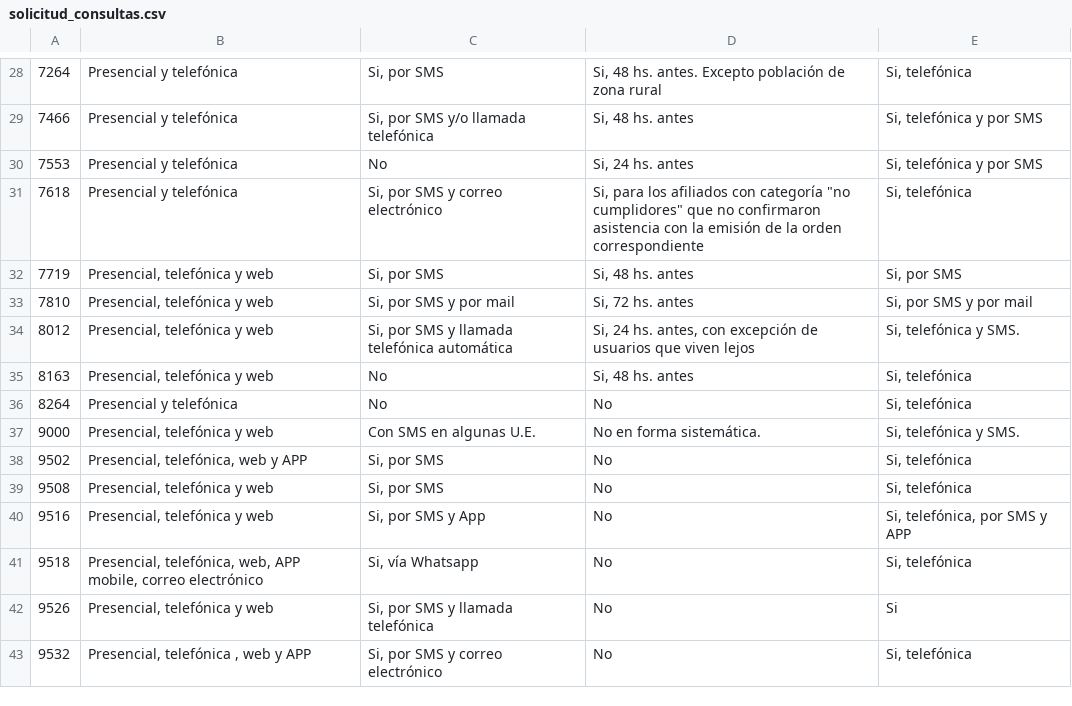
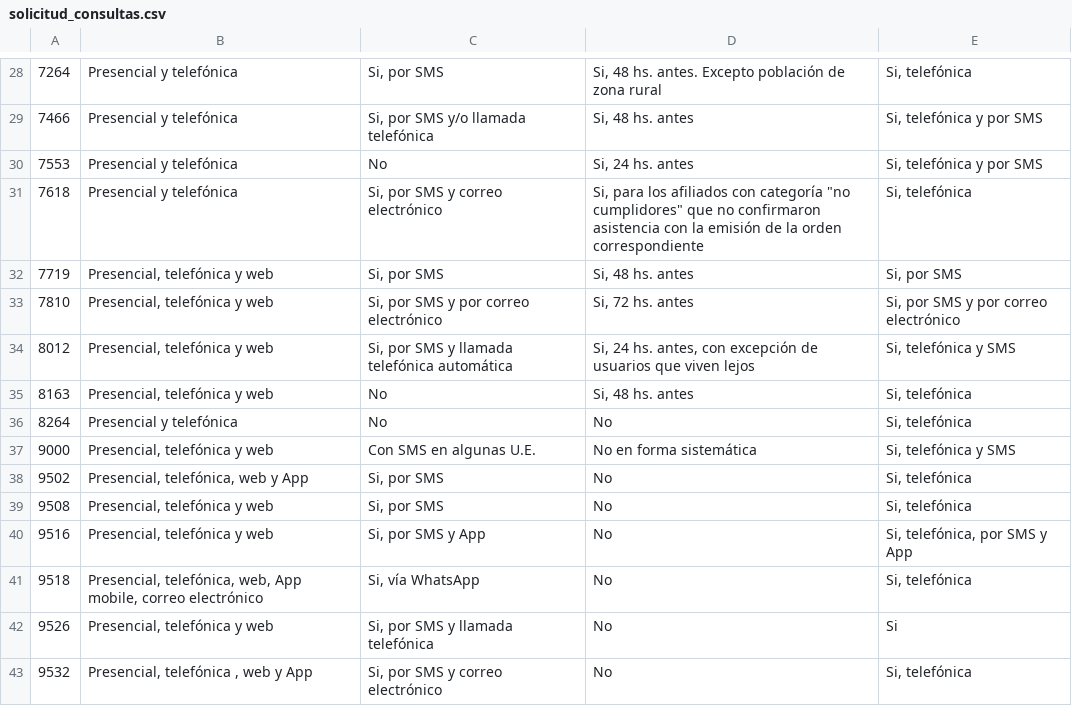
Before and after one commit to datauy/ATuServicio, a CSV file: db/data/2021/solicitud_consultas.csv, drawn as a sheet; only a part is shown, gaps mark what is left out; the diff covers the shown part only; the diff names each change by its address in the sheet, - before the commit and + after, or states it on an @@ line.

```diff
--- a/db/data/2021/solicitud_consultas.csv
+++ b/db/data/2021/solicitud_consultas.csv
-C33: Si, por SMS y por mail
+C33: Si, por SMS y por correo electrónico
-E33: Si, por SMS y por mail
+E33: Si, por SMS y por correo electrónico
-E34: Si, telefónica y SMS.
+E34: Si, telefónica y SMS
-D37: No en forma sistemática.
+D37: No en forma sistemática
-E37: Si, telefónica y SMS.
+E37: Si, telefónica y SMS
-B38: Presencial, telefónica, web y APP
+B38: Presencial, telefónica, web y App
-E40: Si, telefónica, por SMS y APP
+E40: Si, telefónica, por SMS y App
-B41: …telefónica, web, APP mobile, correo…
+B41: …telefónica, web, App mobile, correo…
-C41: Si, vía Whatsapp
+C41: Si, vía WhatsApp
-B43: Presencial, telefónica , web y APP
+B43: Presencial, telefónica , web y App
```
Also changed, not shown: 29 edited cells elsewhere in this file, db/data/2021/metas.csv, db/data/2021/tiempos_espera.csv, 10 other files.
